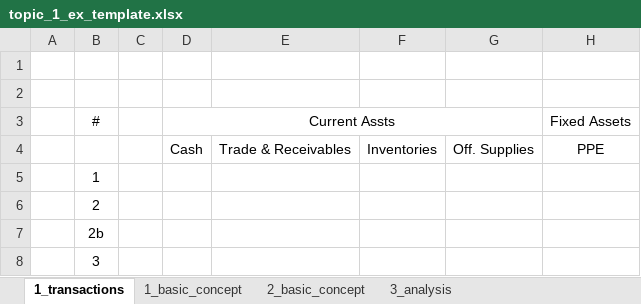
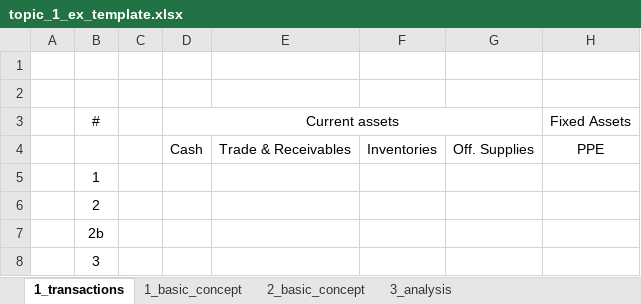
Before and after one commit to mortizm1988/lecture_financial_statements_analysis, an Excel workbook: topic_1_img/topic_1_ex_template.xlsx, sheet 1_transactions, drawn as a sheet; only a part is shown; values as stored, in another font and other column widths than the file's, no borders; the diff names each change by its address in the sheet, - before the commit and + after, or states it on an @@ line.

Commit message:
minor updates in topic 2

```diff
--- a/topic_1_img/topic_1_ex_template.xlsx (sheet 1_transactions)
+++ b/topic_1_img/topic_1_ex_template.xlsx (sheet 1_transactions)
-D3: Current Assts
+D3: Current assets
```
Also changed, not shown: charts or pictures, 6 other files.
